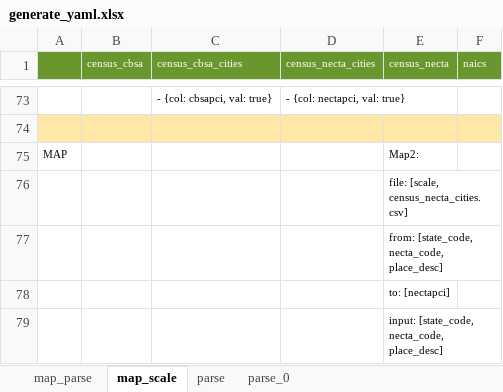
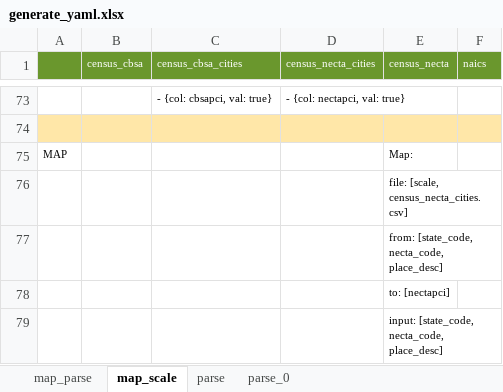
Before and after one commit to NREL/SLiDE, an Excel workbook: data/readfiles/generate_yaml.xlsx, sheet map_scale, drawn as a sheet; only a part is shown, gaps mark what is left out; values as stored, in another font and other column widths than the file's, no borders; the diff names each change by its address in the sheet, - before the commit and + after, or states it on an @@ line.

```diff
--- a/data/readfiles/generate_yaml.xlsx (sheet map_scale)
+++ b/data/readfiles/generate_yaml.xlsx (sheet map_scale)
-E75 (census_necta): Map2:
+E75 (census_necta): Map:
```
Also changed, not shown: sheet parse, sheet parse_0, sheet map_parse, 8 other files.
